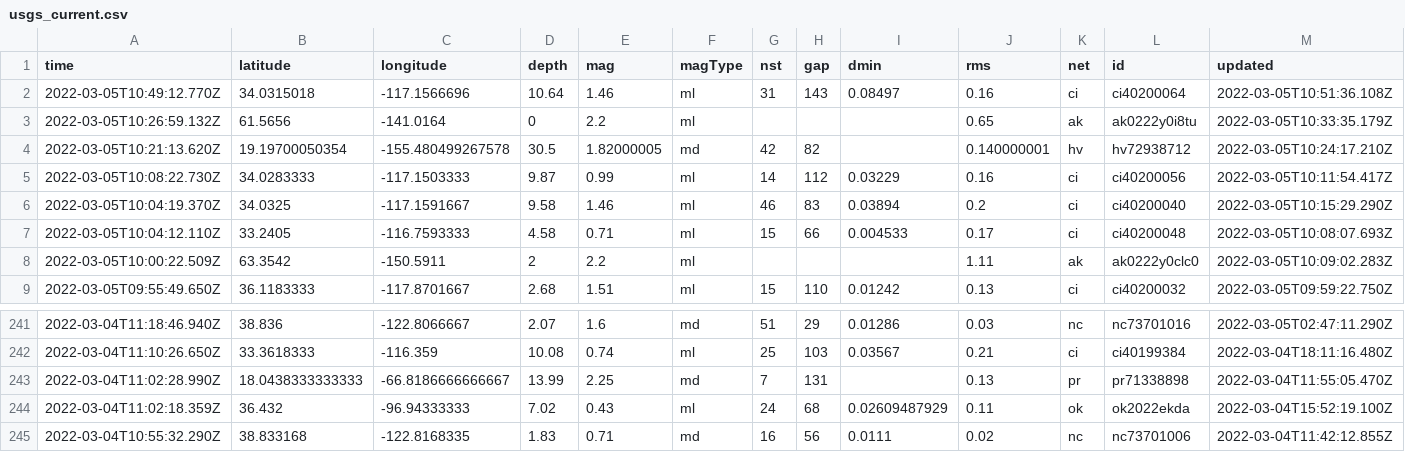
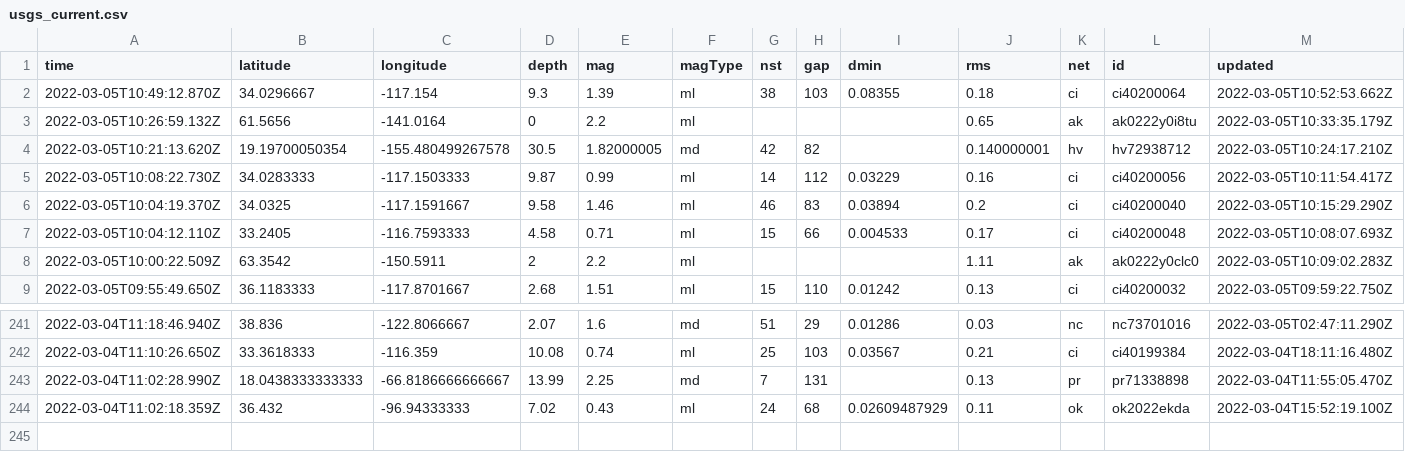
Before and after one commit to aadittambe/actions-pipeline, a CSV file: usgs_current.csv, drawn as a sheet; only a part is shown, gaps mark what is left out; removed rows and columns are numbered as before the commit, all else as after; rows hold the shown columns only; the diff names each change by its address in the sheet, - before the commit and + after, or states it on an @@ line.

```diff
--- a/usgs_current.csv
+++ b/usgs_current.csv
-row 2: 2022-03-05T10:49:12.770Z | 34.0315018 | -117.1566696 | 10.64 | 1.46 | ml | 31 | 143 | 0.08497 | 0.16 | ci | ci40200064 | 2022-03-05T10:51:36.108Z
+row 2: 2022-03-05T10:49:12.870Z | 34.0296667 | -117.154 | 9.3 | 1.39 | ml | 38 | 103 | 0.08355 | 0.18 | ci | ci40200064 | 2022-03-05T10:52:53.662Z
-row 245: 2022-03-04T10:55:32.290Z | 38.833168 | -122.8168335 | 1.83 | 0.71 | md | 16 | 56 | 0.0111 | 0.02 | nc | nc73701006 | 2022-03-04T11:42:12.855Z
```
